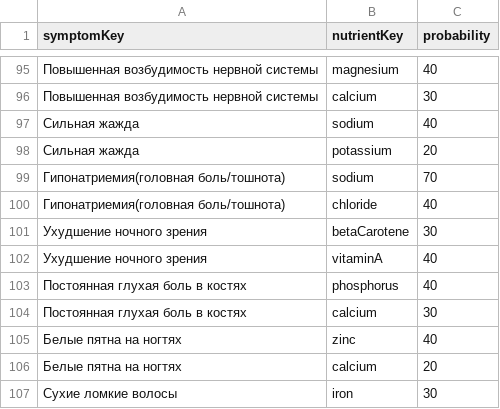
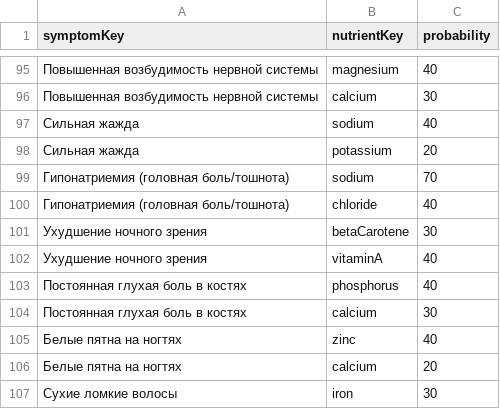
Before and after one commit to ruslan1285/my-csv-data, a CSV file: symptom_map.csv, drawn as a sheet; only a part is shown, gaps mark what is left out.

Commit message:
symptom_map.csv

```diff
--- a/symptom_map.csv
+++ b/symptom_map.csv
@@ -98,4 +98,4 @@ symptomKey,nutrientKey,probability
 Сильная жажда,potassium,20
-Гипонатриемия(головная боль/тошнота),sodium,70
-Гипонатриемия(головная боль/тошнота),chloride,40
+Гипонатриемия (головная боль/тошнота),sodium,70
+Гипонатриемия (головная боль/тошнота),chloride,40
 Ухудшение ночного зрения,betaCarotene,30
```
